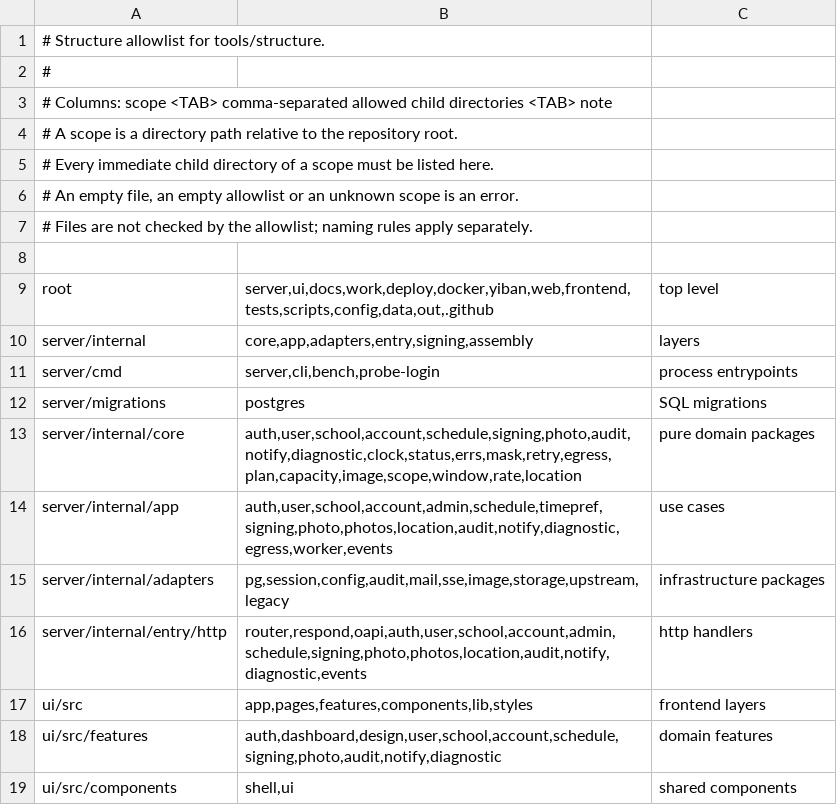
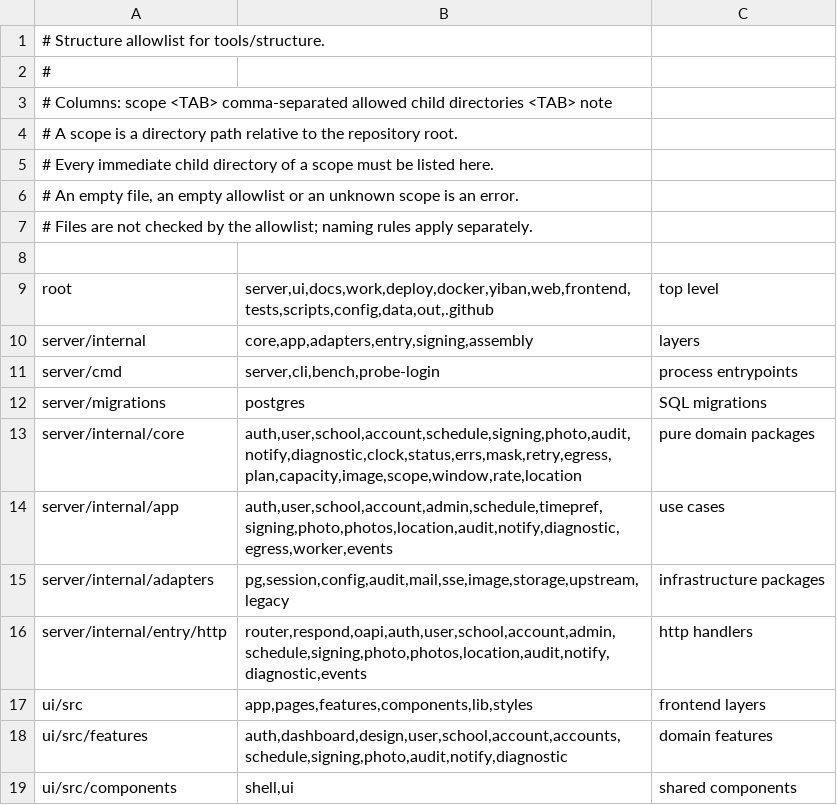
Before and after one commit to frostpolaris1/yiban-auto-sign, a TSV file: server/structure.tsv, drawn as a sheet.

Commit message:
chore(structure): register ui/src/features/accounts from the frontend slice
The cmy slice 1 commit added the directory; the structure gate caught it
on the shared branch. Register + re-pin the content hash so both
sessions' gates stay green.

```diff
--- a/server/structure.tsv
+++ b/server/structure.tsv
@@ -17,3 +17,3 @@ server/internal/entry/http	router,respond,oapi,auth,user,school,account,admin,sc
 ui/src	app,pages,features,components,lib,styles	frontend layers
-ui/src/features	auth,dashboard,design,user,school,account,schedule,signing,photo,audit,notify,diagnostic	domain features
+ui/src/features	auth,dashboard,design,user,school,account,accounts,schedule,signing,photo,audit,notify,diagnostic	domain features
 ui/src/components	shell,ui	shared components
```
Also changed, not shown: 1 other file.
